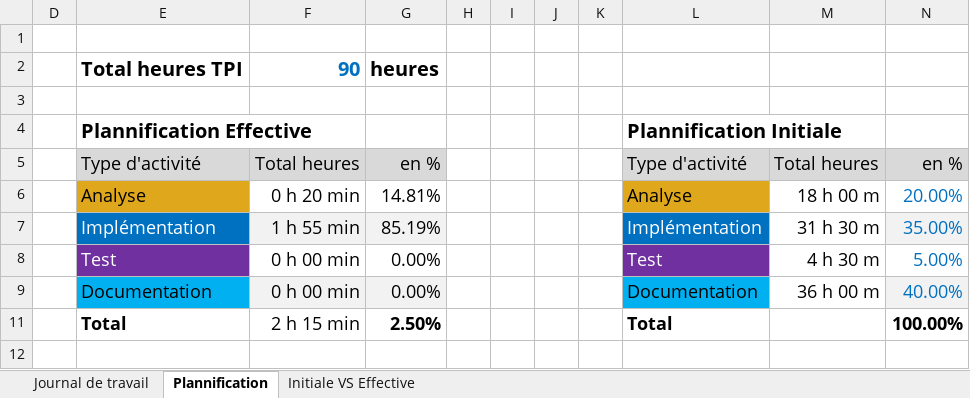
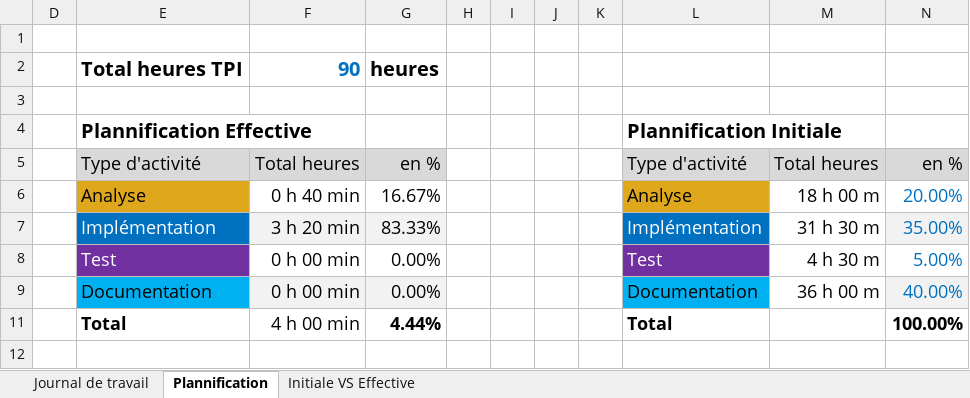
Before and after one commit to kiril-bormin/ReadME-MAUI, an Excel workbook: Journal-de-Travail_BorminKiril.xlsx, sheet Plannification, drawn as a sheet; values as stored, in another font and other column widths than the file's, no borders; charts and pictures not drawn; the diff names each change by its address in the sheet, - before the commit and + after, or states it on an @@ line.

```diff
--- a/Journal-de-Travail_BorminKiril.xlsx (sheet Plannification)
+++ b/Journal-de-Travail_BorminKiril.xlsx (sheet Plannification)
-F6: 0 h 20 min
+F6: 0 h 40 min
-G6: 14.81%
+G6: 16.67%
-F7: 1 h 55 min
+F7: 3 h 20 min
-G7: 85.19%
+G7: 83.33%
-F11: 2 h 15 min
+F11: 4 h 00 min
-G11: 2.50%
+G11: 4.44%
```
Also changed, not shown: sheet Journal de travail, hidden cells, charts or pictures.
